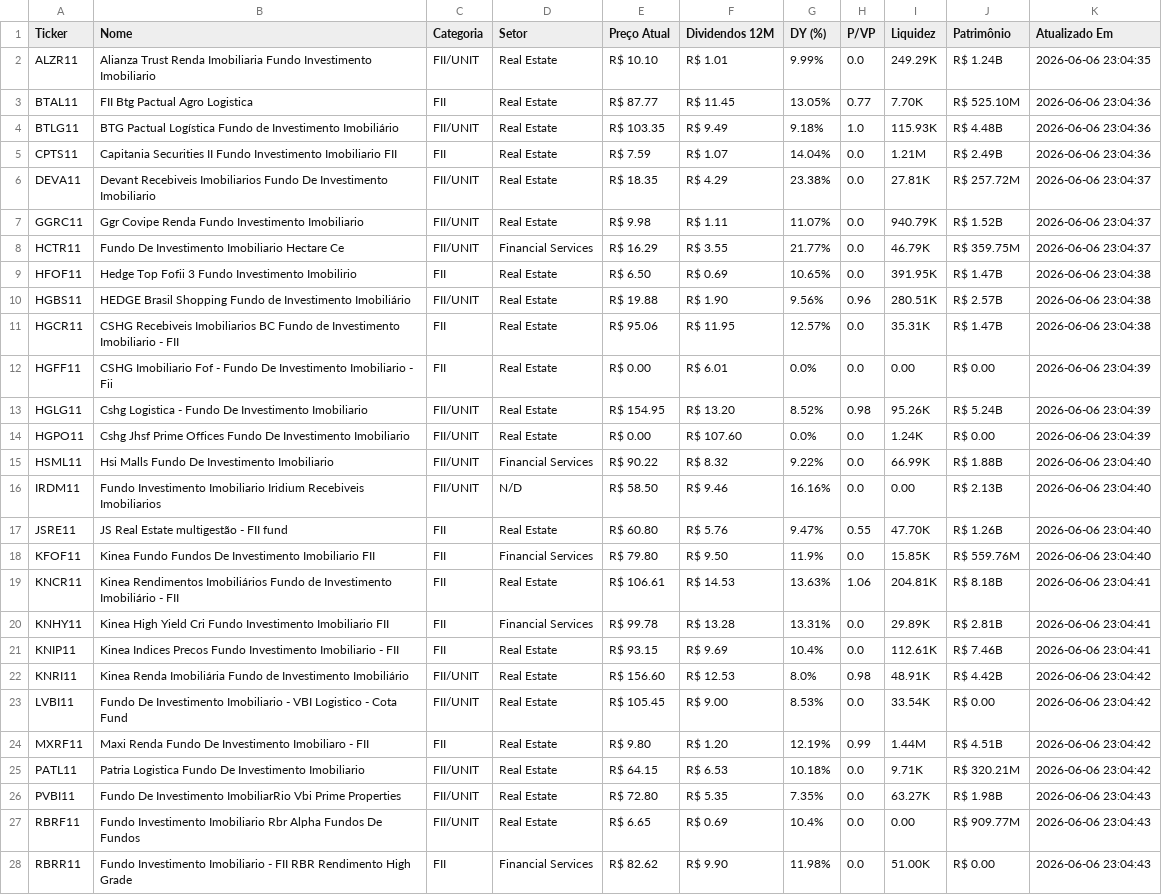
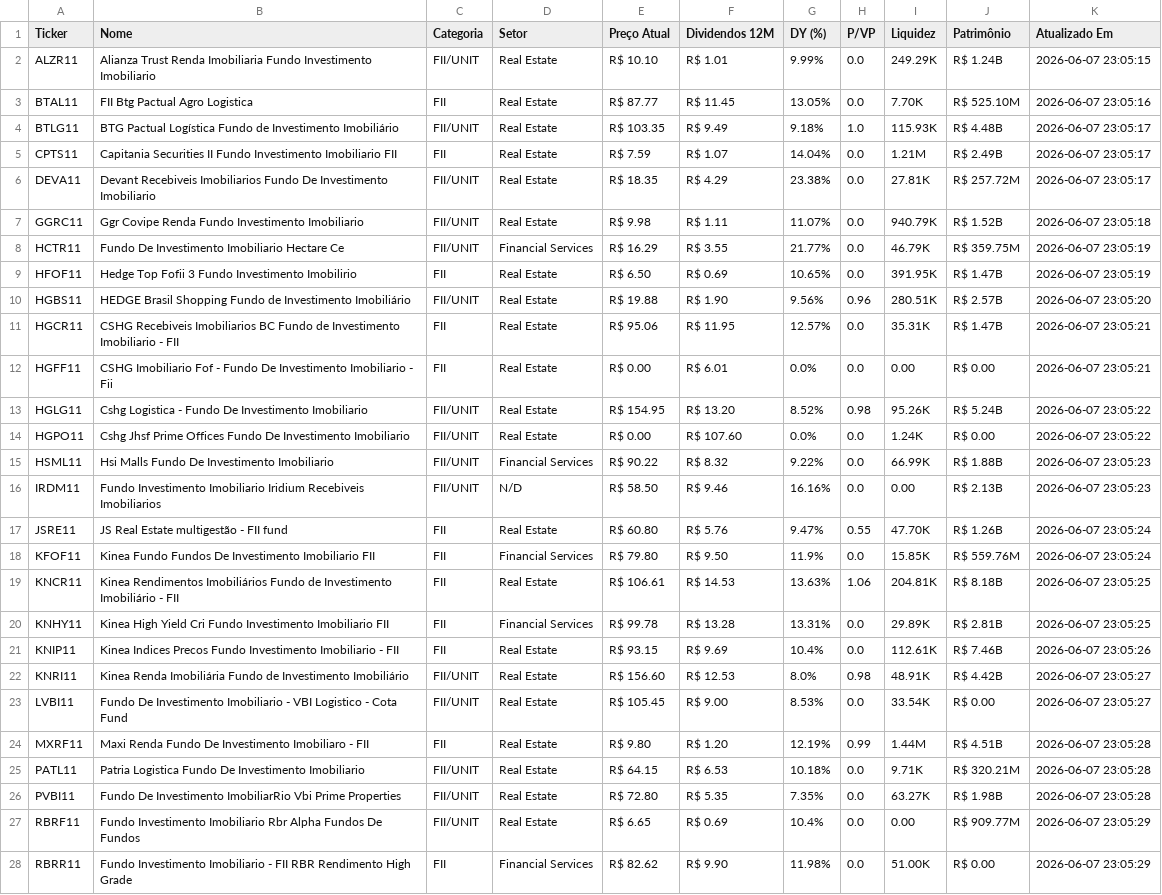
Before and after one commit to emanoelsoares86/vida-paga-market-data, a CSV file: ativos.csv, drawn as a sheet; only a part is shown; the diff covers the shown part only; the diff names each change by its address in the sheet, - before the commit and + after, or states it on an @@ line.

```diff
--- a/ativos.csv
+++ b/ativos.csv
-K2 (Atualizado Em): 2026-06-06 23:04:35
+K2 (Atualizado Em): 2026-06-07 23:05:15
-H3 (P/VP): 0.77
+H3 (P/VP): 0.0
-K3 (Atualizado Em): 2026-06-06 23:04:36
+K3 (Atualizado Em): 2026-06-07 23:05:16
-K4:K5 (Atualizado Em): 2026-06-06 23:04:36
+K4:K5 (Atualizado Em): 2026-06-07 23:05:17
-K6 (Atualizado Em): 2026-06-06 23:04:37
+K6 (Atualizado Em): 2026-06-07 23:05:17
-K7 (Atualizado Em): 2026-06-06 23:04:37
+K7 (Atualizado Em): 2026-06-07 23:05:18
-K8 (Atualizado Em): 2026-06-06 23:04:37
+K8 (Atualizado Em): 2026-06-07 23:05:19
-K9 (Atualizado Em): 2026-06-06 23:04:38
+K9 (Atualizado Em): 2026-06-07 23:05:19
-K10 (Atualizado Em): 2026-06-06 23:04:38
+K10 (Atualizado Em): 2026-06-07 23:05:20
-K11 (Atualizado Em): 2026-06-06 23:04:38
+K11 (Atualizado Em): 2026-06-07 23:05:21
-K12 (Atualizado Em): 2026-06-06 23:04:39
+K12 (Atualizado Em): 2026-06-07 23:05:21
-K13:K14 (Atualizado Em): 2026-06-06 23:04:39
+K13:K14 (Atualizado Em): 2026-06-07 23:05:22
-K15:K16 (Atualizado Em): 2026-06-06 23:04:40
+K15:K16 (Atualizado Em): 2026-06-07 23:05:23
-K17:K18 (Atualizado Em): 2026-06-06 23:04:40
+K17:K18 (Atualizado Em): 2026-06-07 23:05:24
-K19:K20 (Atualizado Em): 2026-06-06 23:04:41
+K19:K20 (Atualizado Em): 2026-06-07 23:05:25
-K21 (Atualizado Em): 2026-06-06 23:04:41
+K21 (Atualizado Em): 2026-06-07 23:05:26
-K22:K23 (Atualizado Em): 2026-06-06 23:04:42
+K22:K23 (Atualizado Em): 2026-06-07 23:05:27
-K24:K25 (Atualizado Em): 2026-06-06 23:04:42
+K24:K25 (Atualizado Em): 2026-06-07 23:05:28
-K26 (Atualizado Em): 2026-06-06 23:04:43
+K26 (Atualizado Em): 2026-06-07 23:05:28
-K27:K28 (Atualizado Em): 2026-06-06 23:04:43
+K27:K28 (Atualizado Em): 2026-06-07 23:05:29
```
Also changed, not shown: 103 edited cells elsewhere in this file, 1 other file.
